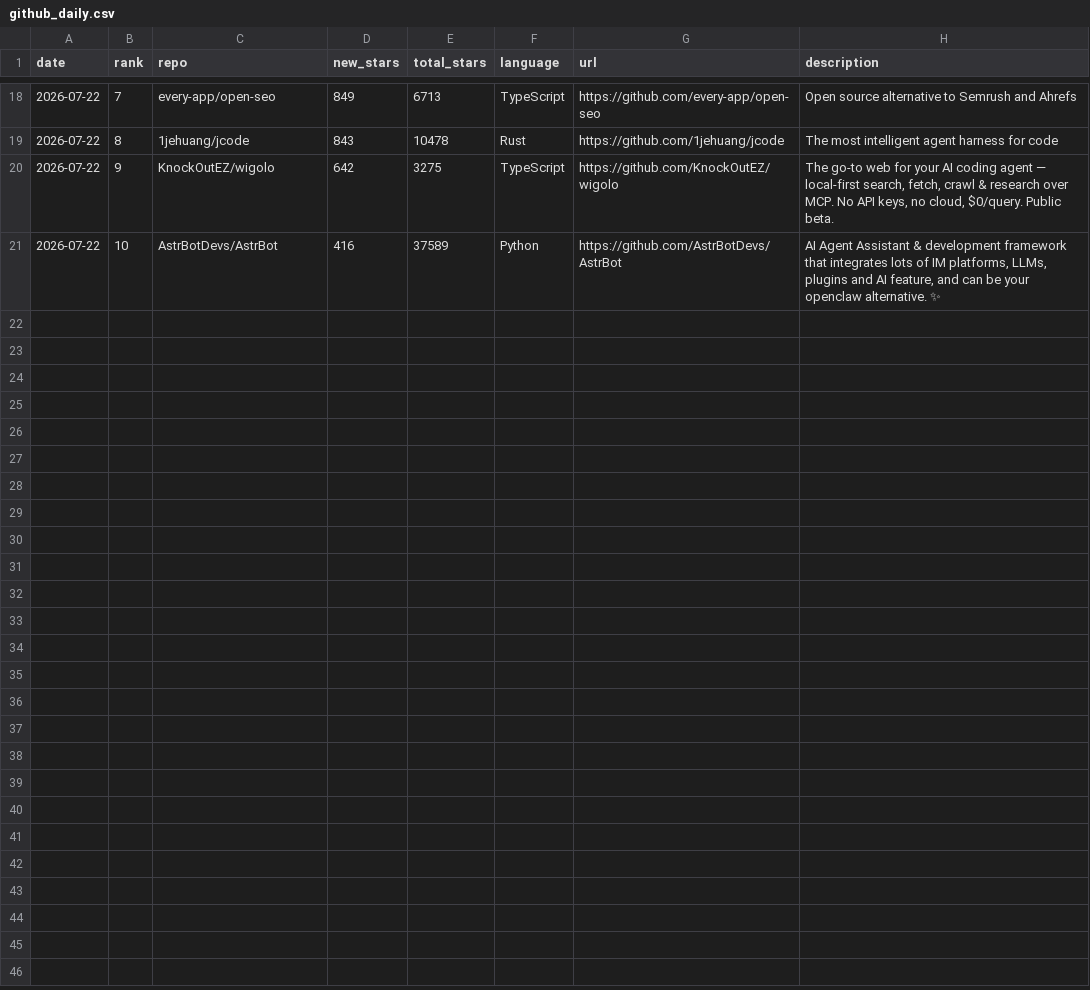
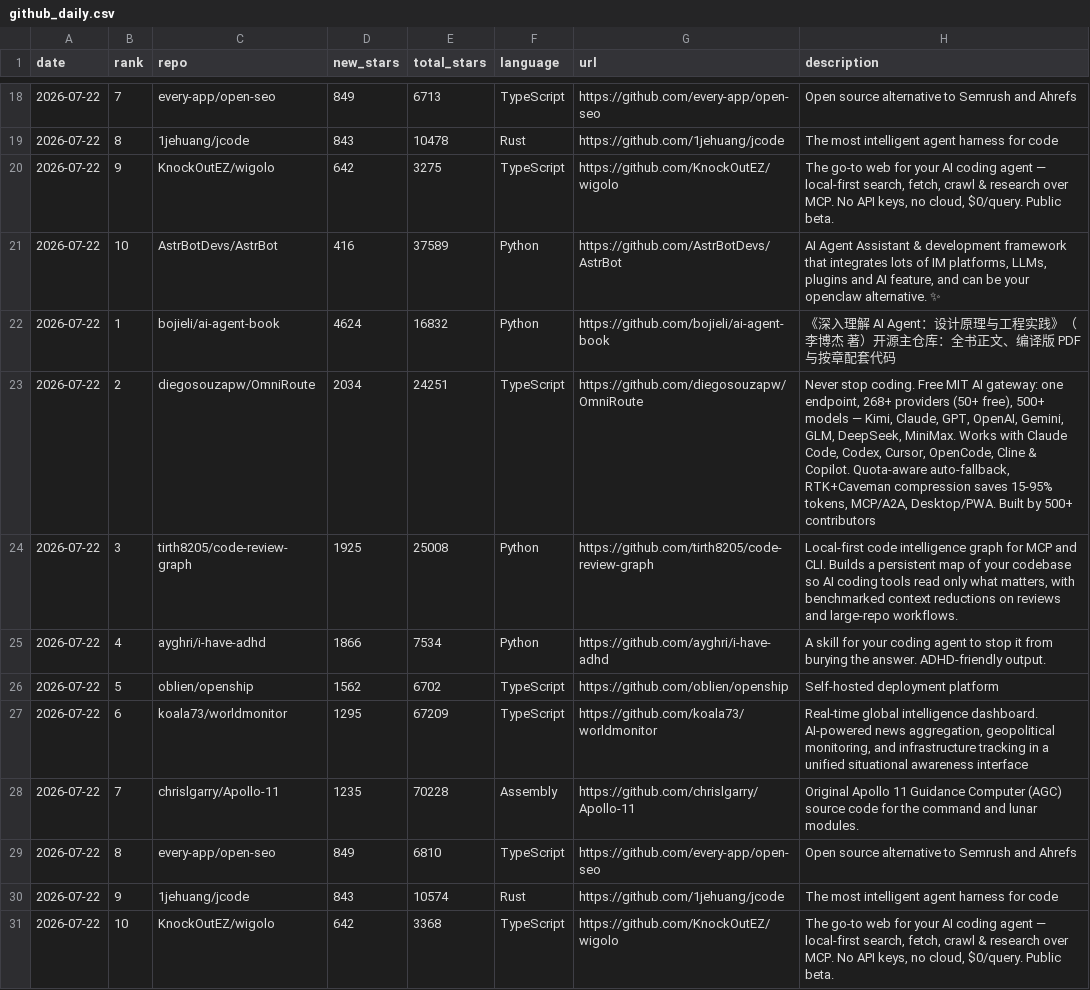
Before and after one commit to FunnymeowwooV0/star-observatory, a CSV file: data/github_daily.csv, drawn as a sheet; only a part is shown, gaps mark what is left out; the diff names each change by its address in the sheet, - before the commit and + after, or states it on an @@ line.

```diff
--- a/data/github_daily.csv
+++ b/data/github_daily.csv
+row 22: 2026-07-22 | 1 | bojieli/ai-agent-book | 4624 | 16832 | Python | https://github.com/bojieli/ai-agent-book | 《深入理解 AI Agent：设计原理与工程实践》（李博杰 著）开源主仓库：全书正文、编译版 PDF 与按章配套代码
+row 23: 2026-07-22 | 2 | diegosouzapw/OmniRoute | 2034 | 24251 | TypeScript | https://github.com/diegosouzapw/OmniRoute | Never stop coding. Free MIT AI gateway: one endpoint, 268+ providers (50+ free), 500+ models — Kimi, Claude, GPT, OpenAI, Gemini, GLM, DeepSeek, MiniMax. Works with Claude Code, Codex, Cursor, OpenCode, Cline & Copilot. Quota-aware auto-fallback, RTK+Caveman compression saves 15-95% tokens, MCP/A2A, Desktop/PWA. Built by 500+ contributors
+row 24: 2026-07-22 | 3 | tirth8205/code-review-graph | 1925 | 25008 | Python | https://github.com/tirth8205/code-review-graph | Local-first code intelligence graph for MCP and CLI. Builds a persistent map of your codebase so AI coding tools read only what matters, with benchmarked context reductions on reviews and large-repo workflows.
+row 25: 2026-07-22 | 4 | ayghri/i-have-adhd | 1866 | 7534 | Python | https://github.com/ayghri/i-have-adhd | A skill for your coding agent to stop it from burying the answer. ADHD-friendly output.
+row 26: 2026-07-22 | 5 | oblien/openship | 1562 | 6702 | TypeScript | https://github.com/oblien/openship | Self-hosted deployment platform
+row 27: 2026-07-22 | 6 | koala73/worldmonitor | 1295 | 67209 | TypeScript | https://github.com/koala73/worldmonitor | Real-time global intelligence dashboard. AI-powered news aggregation, geopolitical monitoring, and infrastructure tracking in a unified situational awareness interface
+row 28: 2026-07-22 | 7 | chrislgarry/Apollo-11 | 1235 | 70228 | Assembly | https://github.com/chrislgarry/Apollo-11 | Original Apollo 11 Guidance Computer (AGC) source code for the command and lunar modules.
+row 29: 2026-07-22 | 8 | every-app/open-seo | 849 | 6810 | TypeScript | https://github.com/every-app/open-seo | Open source alternative to Semrush and Ahrefs
+row 30: 2026-07-22 | 9 | 1jehuang/jcode | 843 | 10574 | Rust | https://github.com/1jehuang/jcode | The most intelligent agent harness for code
+row 31: 2026-07-22 | 10 | KnockOutEZ/wigolo | 642 | 3368 | TypeScript | https://github.com/KnockOutEZ/wigolo | The go-to web for your AI coding agent — local-first search, fetch, crawl & research over MCP. No API keys, no cloud, $0/query. Public beta.
```
Also changed, not shown: data/hf_trending.csv, data/hn_daily.csv, 5 other files.
